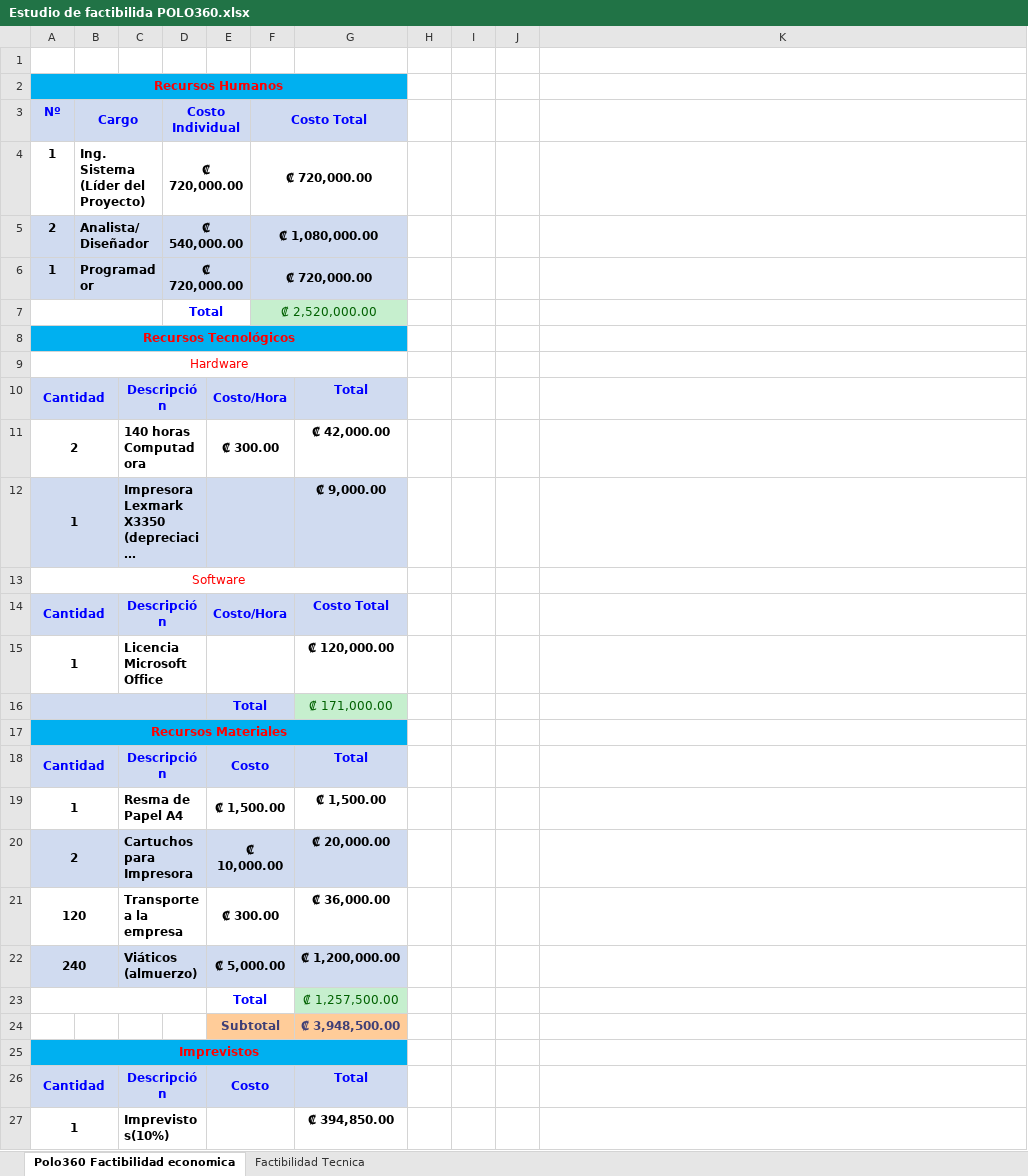
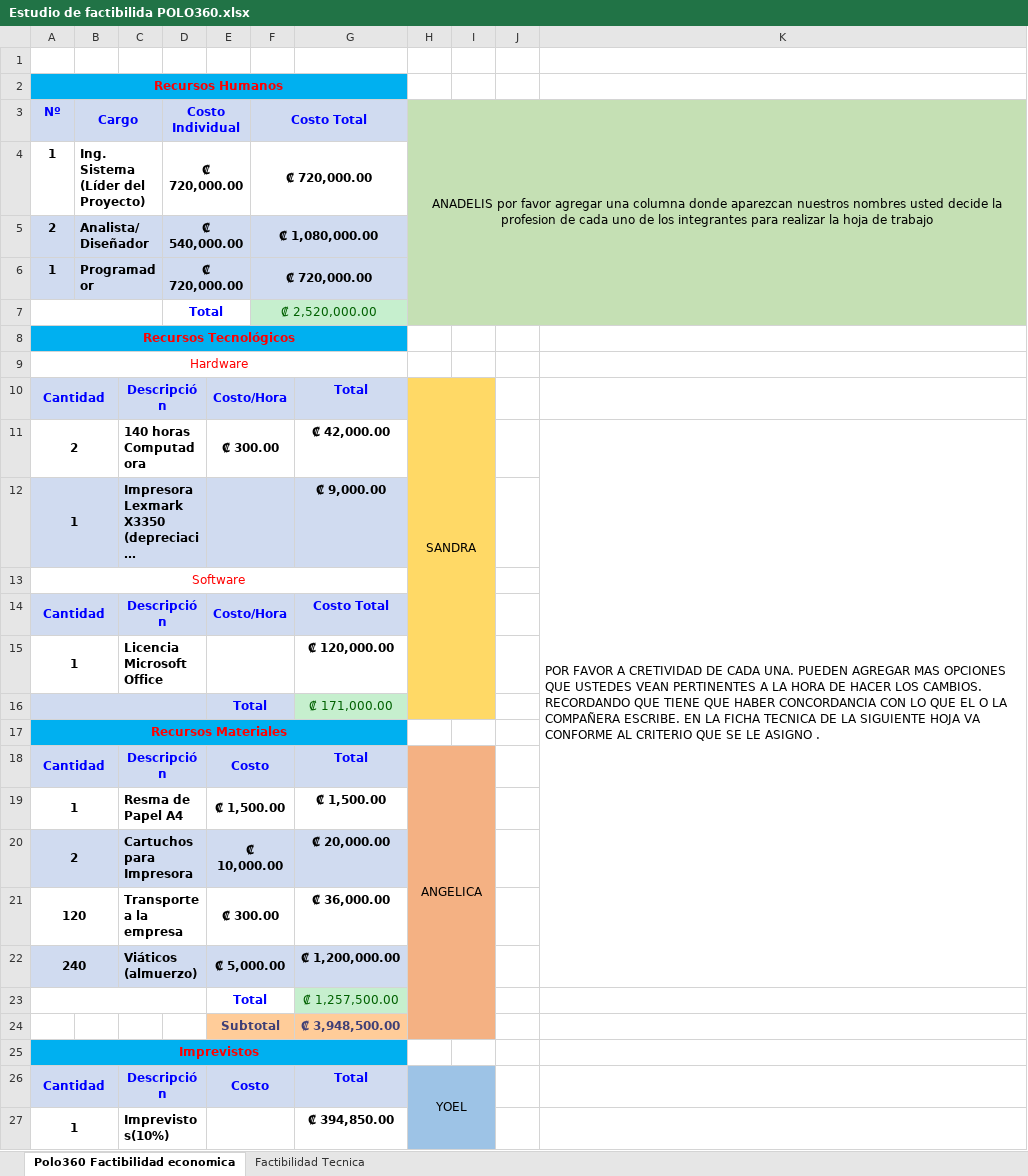
Before and after one commit to AnadelisC/Proyecto-2, an Excel workbook: Proyecto 2/Estudio de factibilida POLO360.xlsx, sheet Polo360 Factibilidad economica, drawn as a sheet; only a part is shown; long unchanged cells end in …; values as stored, in another font and other column widths than the file's, no borders; the diff covers the shown part only; the diff names each change by its address in the sheet, - before the commit and + after, or states it on an @@ line.

```diff
--- a/Proyecto 2/Estudio de factibilida POLO360.xlsx (sheet Polo360 Factibilidad economica)
+++ b/Proyecto 2/Estudio de factibilida POLO360.xlsx (sheet Polo360 Factibilidad economica)
-H3: (empty)
+H3: ANADELIS por favor agregar una columna donde aparezcan nuestros nombres usted decide la profesion de cada uno de los integrantes para realizar la hoja de trabajo
-H3:K7 fill: none
+H3:K7 fill: #C5E0B4
+H3:K7 merged
-H10: (empty)
+H10: SANDRA
-H10:I16 fill: none
+H10:I16 fill: #FFD966
+H10:I16 merged
-K11: (empty)
+K11: POR FAVOR A CRETIVIDAD DE CADA UNA. PUEDEN AGREGAR MAS OPCIONES QUE USTEDES VEAN PERTINENTES A LA HORA DE HACER LOS CAMBIOS. RECORDANDO QUE TIENE QUE HABER CONCORDANCIA CON LO QUE EL O LA COMPAÑERA ESCRIBE. EN LA FICHA TECNICA DE LA SIGUIENTE HOJA VA CONFORME AL CRITERIO QUE SE LE ASIGNO .
+K11:K22 merged
-H18: (empty)
+H18: ANGELICA
-H18:I24 fill: none
+H18:I24 fill: #F4B183
+H18:I24 merged
-H26: (empty)
+H26: YOEL
-H26:I27 fill: none
+H26:I27 fill: #9DC3E6
+H26:I36 merged
```
Also changed, not shown: cell formats elsewhere in this sheet, Proyecto 2/Cronograma de actividades polo 360.xlsx, 1 other file.
